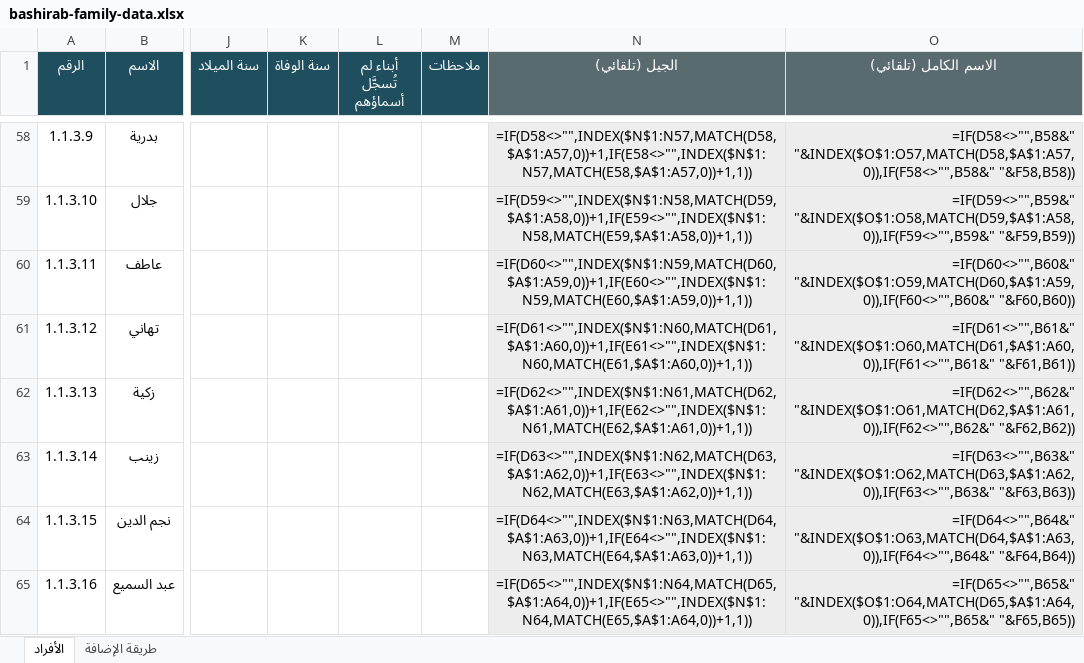
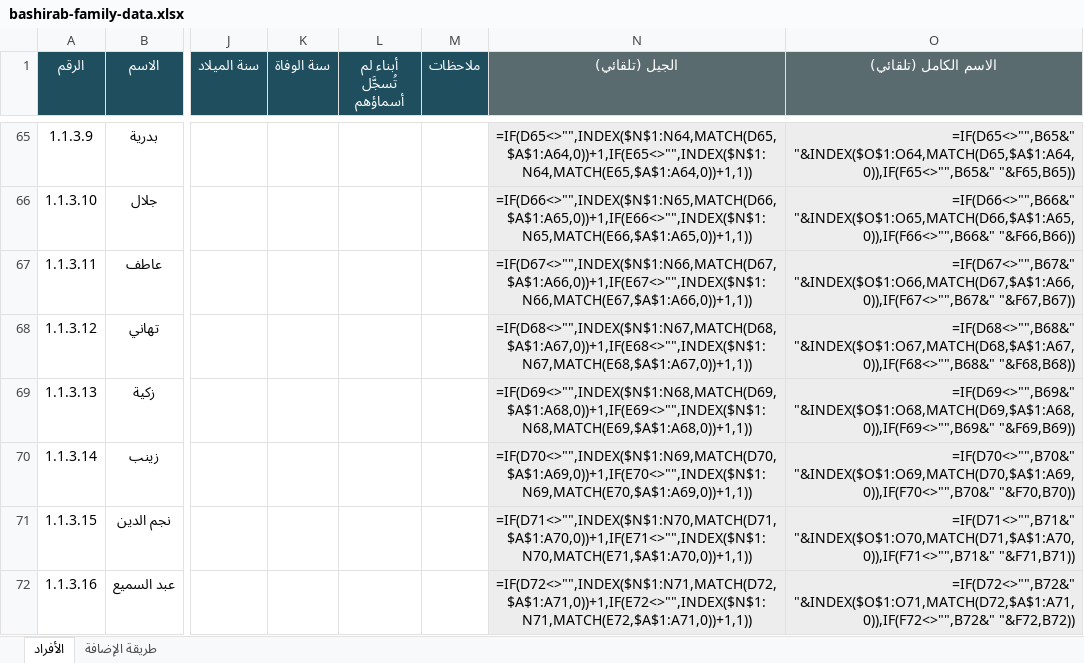
Before and after one commit to abdulhadibasheer11-debug/bashirab-family, an Excel workbook: bashirab-family-data.xlsx, sheet الأفراد, drawn as a sheet; only a part is shown, gaps mark what is left out; values as stored, in another font and other column widths than the file's, no borders; formulas without a stored value are shown as written; addresses are those after the commit; the diff covers the shown part only; the diff names each change by its address in the sheet, - before the commit and + after, or states it on an @@ line.

```diff
--- a/bashirab-family-data.xlsx (sheet الأفراد)
+++ b/bashirab-family-data.xlsx (sheet الأفراد)
-N65 (الجيل (تلقائي)): =IF(D58<>"",INDEX($N$1:N57,MATCH(D58,$A$1:A57,0))+1,IF(E58<>"",INDEX($N$1:N57,MATCH(E58,$A$1:A57,0))+1,1))
+N65 (الجيل (تلقائي)): =IF(D65<>"",INDEX($N$1:N64,MATCH(D65,$A$1:A64,0))+1,IF(E65<>"",INDEX($N$1:N64,MATCH(E65,$A$1:A64,0))+1,1))
-O65 (الاسم الكامل (تلقائي)): =IF(D58<>"",B58&" "&INDEX($O$1:O57,MATCH(D58,$A$1:A57,0)),IF(F58<>"",B58&" "&F58,B58))
+O65 (الاسم الكامل (تلقائي)): =IF(D65<>"",B65&" "&INDEX($O$1:O64,MATCH(D65,$A$1:A64,0)),IF(F65<>"",B65&" "&F65,B65))
-N66 (الجيل (تلقائي)): =IF(D59<>"",INDEX($N$1:N58,MATCH(D59,$A$1:A58,0))+1,IF(E59<>"",INDEX($N$1:N58,MATCH(E59,$A$1:A58,0))+1,1))
+N66 (الجيل (تلقائي)): =IF(D66<>"",INDEX($N$1:N65,MATCH(D66,$A$1:A65,0))+1,IF(E66<>"",INDEX($N$1:N65,MATCH(E66,$A$1:A65,0))+1,1))
-O66 (الاسم الكامل (تلقائي)): =IF(D59<>"",B59&" "&INDEX($O$1:O58,MATCH(D59,$A$1:A58,0)),IF(F59<>"",B59&" "&F59,B59))
+O66 (الاسم الكامل (تلقائي)): =IF(D66<>"",B66&" "&INDEX($O$1:O65,MATCH(D66,$A$1:A65,0)),IF(F66<>"",B66&" "&F66,B66))
-N67 (الجيل (تلقائي)): =IF(D60<>"",INDEX($N$1:N59,MATCH(D60,$A$1:A59,0))+1,IF(E60<>"",INDEX($N$1:N59,MATCH(E60,$A$1:A59,0))+1,1))
+N67 (الجيل (تلقائي)): =IF(D67<>"",INDEX($N$1:N66,MATCH(D67,$A$1:A66,0))+1,IF(E67<>"",INDEX($N$1:N66,MATCH(E67,$A$1:A66,0))+1,1))
-O67 (الاسم الكامل (تلقائي)): =IF(D60<>"",B60&" "&INDEX($O$1:O59,MATCH(D60,$A$1:A59,0)),IF(F60<>"",B60&" "&F60,B60))
+O67 (الاسم الكامل (تلقائي)): =IF(D67<>"",B67&" "&INDEX($O$1:O66,MATCH(D67,$A$1:A66,0)),IF(F67<>"",B67&" "&F67,B67))
-N68 (الجيل (تلقائي)): =IF(D61<>"",INDEX($N$1:N60,MATCH(D61,$A$1:A60,0))+1,IF(E61<>"",INDEX($N$1:N60,MATCH(E61,$A$1:A60,0))+1,1))
+N68 (الجيل (تلقائي)): =IF(D68<>"",INDEX($N$1:N67,MATCH(D68,$A$1:A67,0))+1,IF(E68<>"",INDEX($N$1:N67,MATCH(E68,$A$1:A67,0))+1,1))
-O68 (الاسم الكامل (تلقائي)): =IF(D61<>"",B61&" "&INDEX($O$1:O60,MATCH(D61,$A$1:A60,0)),IF(F61<>"",B61&" "&F61,B61))
+O68 (الاسم الكامل (تلقائي)): =IF(D68<>"",B68&" "&INDEX($O$1:O67,MATCH(D68,$A$1:A67,0)),IF(F68<>"",B68&" "&F68,B68))
-N69 (الجيل (تلقائي)): =IF(D62<>"",INDEX($N$1:N61,MATCH(D62,$A$1:A61,0))+1,IF(E62<>"",INDEX($N$1:N61,MATCH(E62,$A$1:A61,0))+1,1))
+N69 (الجيل (تلقائي)): =IF(D69<>"",INDEX($N$1:N68,MATCH(D69,$A$1:A68,0))+1,IF(E69<>"",INDEX($N$1:N68,MATCH(E69,$A$1:A68,0))+1,1))
-O69 (الاسم الكامل (تلقائي)): =IF(D62<>"",B62&" "&INDEX($O$1:O61,MATCH(D62,$A$1:A61,0)),IF(F62<>"",B62&" "&F62,B62))
+O69 (الاسم الكامل (تلقائي)): =IF(D69<>"",B69&" "&INDEX($O$1:O68,MATCH(D69,$A$1:A68,0)),IF(F69<>"",B69&" "&F69,B69))
-N70 (الجيل (تلقائي)): =IF(D63<>"",INDEX($N$1:N62,MATCH(D63,$A$1:A62,0))+1,IF(E63<>"",INDEX($N$1:N62,MATCH(E63,$A$1:A62,0))+1,1))
+N70 (الجيل (تلقائي)): =IF(D70<>"",INDEX($N$1:N69,MATCH(D70,$A$1:A69,0))+1,IF(E70<>"",INDEX($N$1:N69,MATCH(E70,$A$1:A69,0))+1,1))
-O70 (الاسم الكامل (تلقائي)): =IF(D63<>"",B63&" "&INDEX($O$1:O62,MATCH(D63,$A$1:A62,0)),IF(F63<>"",B63&" "&F63,B63))
+O70 (الاسم الكامل (تلقائي)): =IF(D70<>"",B70&" "&INDEX($O$1:O69,MATCH(D70,$A$1:A69,0)),IF(F70<>"",B70&" "&F70,B70))
-N71 (الجيل (تلقائي)): =IF(D64<>"",INDEX($N$1:N63,MATCH(D64,$A$1:A63,0))+1,IF(E64<>"",INDEX($N$1:N63,MATCH(E64,$A$1:A63,0))+1,1))
+N71 (الجيل (تلقائي)): =IF(D71<>"",INDEX($N$1:N70,MATCH(D71,$A$1:A70,0))+1,IF(E71<>"",INDEX($N$1:N70,MATCH(E71,$A$1:A70,0))+1,1))
-O71 (الاسم الكامل (تلقائي)): =IF(D64<>"",B64&" "&INDEX($O$1:O63,MATCH(D64,$A$1:A63,0)),IF(F64<>"",B64&" "&F64,B64))
+O71 (الاسم الكامل (تلقائي)): =IF(D71<>"",B71&" "&INDEX($O$1:O70,MATCH(D71,$A$1:A70,0)),IF(F71<>"",B71&" "&F71,B71))
-N72 (الجيل (تلقائي)): =IF(D65<>"",INDEX($N$1:N64,MATCH(D65,$A$1:A64,0))+1,IF(E65<>"",INDEX($N$1:N64,MATCH(E65,$A$1:A64,0))+1,1))
+N72 (الجيل (تلقائي)): =IF(D72<>"",INDEX($N$1:N71,MATCH(D72,$A$1:A71,0))+1,IF(E72<>"",INDEX($N$1:N71,MATCH(E72,$A$1:A71,0))+1,1))
-O72 (الاسم الكامل (تلقائي)): =IF(D65<>"",B65&" "&INDEX($O$1:O64,MATCH(D65,$A$1:A64,0)),IF(F65<>"",B65&" "&F65,B65))
+O72 (الاسم الكامل (تلقائي)): =IF(D72<>"",B72&" "&INDEX($O$1:O71,MATCH(D72,$A$1:A71,0)),IF(F72<>"",B72&" "&F72,B72))
```
Also changed, not shown: 9 added rows, 2 removed rows and 1191 edited cells elsewhere in this sheet, source/بيانات عائلة البشيراب.xlsx, 5 other files.
